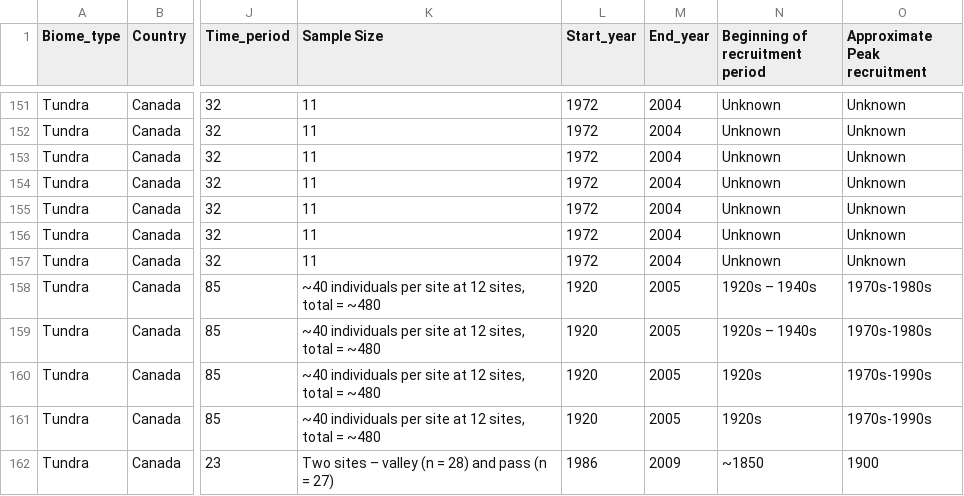
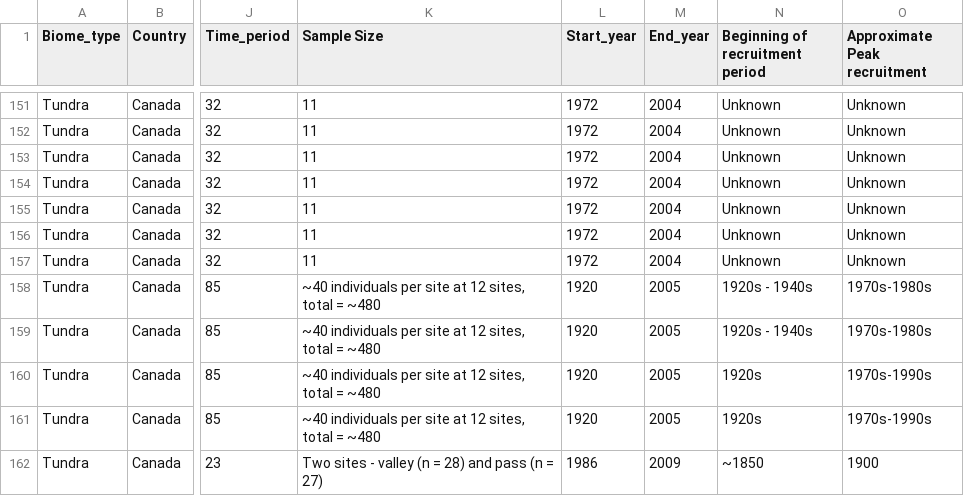
Before and after one commit to marianagarciacriado/WoodyEncroachmentHub, a CSV file: mastersheets/drivers_tundra_all_trends.csv, drawn as a sheet; only a part is shown, gaps mark what is left out; the diff covers the shown part only; the diff names each change by its address in the sheet, - before the commit and + after, or states it on an @@ line.

```diff
--- a/mastersheets/drivers_tundra_all_trends.csv
+++ b/mastersheets/drivers_tundra_all_trends.csv
-N158:N159 (Beginning of recruitment period): 1920s – 1940s
+N158:N159 (Beginning of recruitment period): 1920s - 1940s
-K162 (Sample Size): Two sites – valley (n = 28) and pass (n = 27)
+K162 (Sample Size): Two sites - valley (n = 28) and pass (n = 27)
```
Also changed, not shown: 46 edited cells elsewhere in this file, 11 other files.
